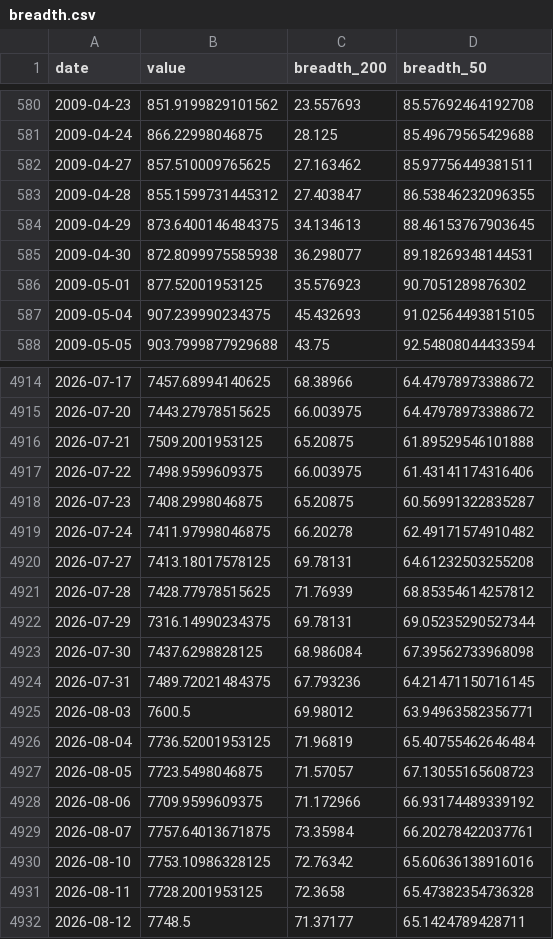
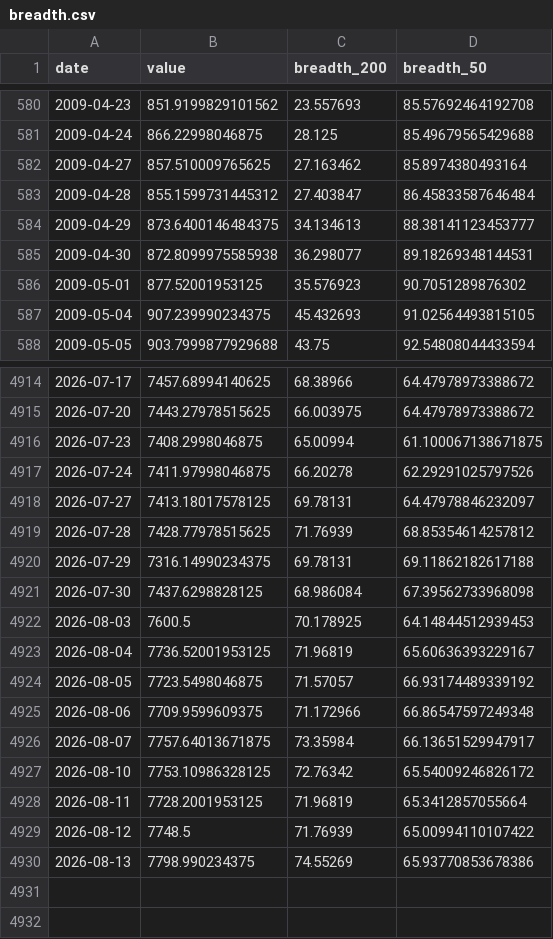
Before and after one commit to BamHIHedgeFundCEO/bamhi-web-reflex, a CSV file: data/breadth.csv, drawn as a sheet; only a part is shown, gaps mark what is left out; the diff covers the shown part only.

```diff
--- a/data/breadth.csv
+++ b/data/breadth.csv
@@ -581,5 +581,5 @@ date,value,breadth_200,breadth_50
 2009-04-24,866.22998046875,28.125,85.49679565429688
-2009-04-27,857.510009765625,27.163462,85.97756449381511
-2009-04-28,855.1599731445312,27.403847,86.53846232096355
-2009-04-29,873.6400146484375,34.134613,88.46153767903645
+2009-04-27,857.510009765625,27.163462,85.8974380493164
+2009-04-28,855.1599731445312,27.403847,86.45833587646484
+2009-04-29,873.6400146484375,34.134613,88.38141123453777
 2009-04-30,872.8099975585938,36.298077,89.18269348144531
@@ -4915,18 +4915,16 @@ date,value,breadth_200,breadth_50
 2026-07-20,7443.27978515625,66.003975,64.47978973388672
-2026-07-21,7509.2001953125,65.20875,61.89529546101888
-2026-07-22,7498.9599609375,66.003975,61.43141174316406
-2026-07-23,7408.2998046875,65.20875,60.56991322835287
-2026-07-24,7411.97998046875,66.20278,62.49171574910482
-2026-07-27,7413.18017578125,69.78131,64.61232503255208
+2026-07-23,7408.2998046875,65.00994,61.100067138671875
+2026-07-24,7411.97998046875,66.20278,62.29291025797526
+2026-07-27,7413.18017578125,69.78131,64.47978846232097
 2026-07-28,7428.77978515625,71.76939,68.85354614257812
-2026-07-29,7316.14990234375,69.78131,69.05235290527344
+2026-07-29,7316.14990234375,69.78131,69.11862182617188
 2026-07-30,7437.6298828125,68.986084,67.39562733968098
-2026-07-31,7489.72021484375,67.793236,64.21471150716145
-2026-08-03,7600.5,69.98012,63.94963582356771
-2026-08-04,7736.52001953125,71.96819,65.40755462646484
-2026-08-05,7723.5498046875,71.57057,67.13055165608723
-2026-08-06,7709.9599609375,71.172966,66.93174489339192
-2026-08-07,7757.64013671875,73.35984,66.20278422037761
-2026-08-10,7753.10986328125,72.76342,65.60636138916016
-2026-08-11,7728.2001953125,72.3658,65.47382354736328
-2026-08-12,7748.5,71.37177,65.1424789428711
+2026-08-03,7600.5,70.178925,64.14844512939453
+2026-08-04,7736.52001953125,71.96819,65.60636393229167
+2026-08-05,7723.5498046875,71.57057,66.93174489339192
+2026-08-06,7709.9599609375,71.172966,66.86547597249348
+2026-08-07,7757.64013671875,73.35984,66.13651529947917
+2026-08-10,7753.10986328125,72.76342,65.54009246826172
+2026-08-11,7728.2001953125,71.96819,65.3412857055664
+2026-08-12,7748.5,71.76939,65.00994110107422
+2026-08-13,7798.990234375,74.55269,65.93770853678386
```
Also changed, not shown: 21 edited cells elsewhere in this file, data/rates.csv, data/world_sectors.csv, 1 other file.
